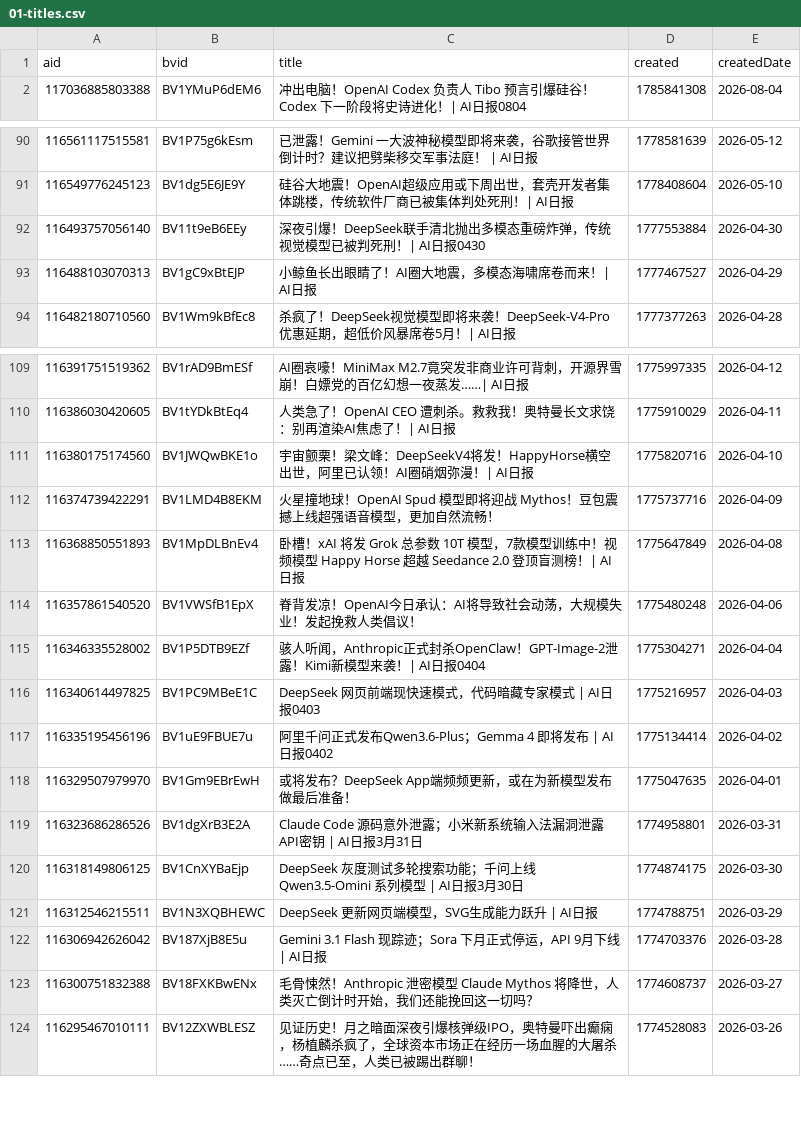
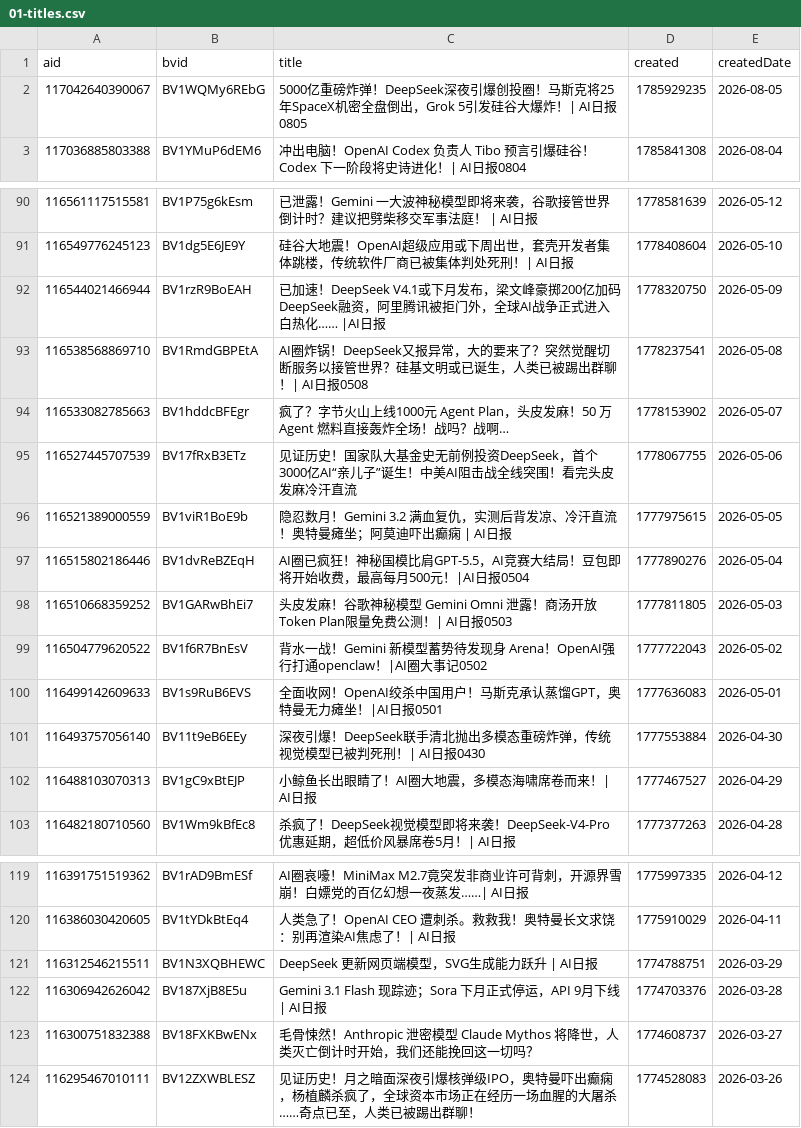
Before and after one commit to ChouChiu/heya-skill, a CSV file: skills/heya-title-style/references/01-titles.csv, drawn as a sheet; only a part is shown, gaps mark what is left out; the diff covers the shown part only.

```diff
--- a/skills/heya-title-style/references/01-titles.csv
+++ b/skills/heya-title-style/references/01-titles.csv
@@ -1,2 +1,3 @@
 aid,bvid,title,created,createdDate
+117042640390067,BV1WQMy6REbG,5000亿重磅炸弹！DeepSeek深夜引爆创投圈！马斯克将25年SpaceX机密全盘倒出，Grok 5引发硅谷大爆炸！| AI日报0805,1785929235,2026-08-05
 117036885803388,BV1YMuP6dEM6,冲出电脑！OpenAI Codex 负责人 Tibo 预言引爆硅谷！Codex 下一阶段将史诗进化！| AI日报0804,1785841308,2026-08-04
@@ -91,2 +91,11 @@ aid,bvid,title,created,createdDate
 116549776245123,BV1dg5E6JE9Y,硅谷大地震！OpenAI超级应用或下周出世，套壳开发者集体跳楼，传统软件厂商已被集体判处死刑！| AI日报,1778408604,2026-05-10
+116544021466944,BV1rzR9BoEAH,已加速！DeepSeek V4.1或下月发布，梁文峰豪掷200亿加码DeepSeek融资，阿里腾讯被拒门外，全球AI战争正式进入白热化…… |AI日报,1778320750,2026-05-09
+116538568869710,BV1RmdGBPEtA,AI圈炸锅！DeepSeek又报异常，大的要来了？突然觉醒切断服务以接管世界？硅基文明或已诞生，人类已被踢出群聊！| AI日报0508,1778237541,2026-05-08
+116533082785663,BV1hddcBFEgr,疯了？字节火山上线1000元 Agent Plan，头皮发麻！50 万 Agent 燃料直接轰炸全场！战吗？战啊…,1778153902,2026-05-07
+116527445707539,BV17fRxB3ETz,见证历史！国家队大基金史无前例投资DeepSeek，首个3000亿AI“亲儿子”诞生！中美AI阻击战全线突围！看完头皮发麻冷汗直流,1778067755,2026-05-06
+116521389000559,BV1viR1BoE9b,隐忍数月！Gemini 3.2 满血复仇，实测后背发凉、冷汗直流！奥特曼瘫坐；阿莫迪吓出癫痫 | AI日报,1777975615,2026-05-05
+116515802186446,BV1dvReBZEqH,AI圈已疯狂！神秘国模比肩GPT-5.5，AI竞赛大结局！豆包即将开始收费，最高每月500元！|AI日报0504,1777890276,2026-05-04
+116510668359252,BV1GARwBhEi7,头皮发麻！谷歌神秘模型 Gemini Omni 泄露！商汤开放Token Plan限量免费公测！| AI日报0503,1777811805,2026-05-03
+116504779620522,BV1f6R7BnEsV,背水一战！Gemini 新模型蓄势待发现身 Arena！OpenAI强行打通openclaw！|AI圈大事记0502,1777722043,2026-05-02
+116499142609633,BV1s9RuB6EVS,全面收网！OpenAI绞杀中国用户！马斯克承认蒸馏GPT，奥特曼无力瘫坐！|AI日报0501,1777636083,2026-05-01
 116493757056140,BV11t9eB6EEy,深夜引爆！DeepSeek联手清北抛出多模态重磅炸弹，传统视觉模型已被判死刑！| AI日报0430,1777553884,2026-04-30
@@ -110,12 +120,2 @@ aid,bvid,title,created,createdDate
 116386030420605,BV1tYDkBtEq4,人类急了！OpenAI CEO 遭刺杀。救救我！奥特曼长文求饶：别再渲染AI焦虑了！| AI日报,1775910029,2026-04-11
-116380175174560,BV1JWQwBKE1o,宇宙颤栗！梁文峰：DeepSeekV4将发！HappyHorse横空出世，阿里已认领！AI圈硝烟弥漫！| AI日报,1775820716,2026-04-10
-116374739422291,BV1LMD4B8EKM,火星撞地球！OpenAI Spud 模型即将迎战 Mythos！豆包震撼上线超强语音模型，更加自然流畅！,1775737716,2026-04-09
-116368850551893,BV1MpDLBnEv4,卧槽！xAI 将发 Grok 总参数 10T 模型，7款模型训练中！视频模型 Happy Horse 超越 Seedance 2.0 登顶盲测榜！| AI日报,1775647849,2026-04-08
-116357861540520,BV1VWSfB1EpX,脊背发凉！OpenAI今日承认：AI将导致社会动荡，大规模失业！发起挽救人类倡议！,1775480248,2026-04-06
-116346335528002,BV1P5DTB9EZf,骇人听闻，Anthropic正式封杀OpenClaw！GPT-Image-2泄露！Kimi新模型来袭！| AI日报0404,1775304271,2026-04-04
-116340614497825,BV1PC9MBeE1C,DeepSeek 网页前端现快速模式，代码暗藏专家模式 | AI日报0403,1775216957,2026-04-03
-116335195456196,BV1uE9FBUE7u,阿里千问正式发布Qwen3.6-Plus；Gemma 4 即将发布 | AI日报0402,1775134414,2026-04-02
-116329507979970,BV1Gm9EBrEwH,或将发布？DeepSeek App端频频更新，或在为新模型发布做最后准备！,1775047635,2026-04-01
-116323686286526,BV1dgXrB3E2A,Claude Code 源码意外泄露；小米新系统输入法漏洞泄露API密钥 | AI日报3月31日,1774958801,2026-03-31
-116318149806125,BV1CnXYBaEjp,DeepSeek 灰度测试多轮搜索功能；千问上线 Qwen3.5-Omini 系列模型 | AI日报3月30日,1774874175,2026-03-30
 116312546215511,BV1N3XQBHEWC,DeepSeek 更新网页端模型，SVG生成能力跃升 | AI日报,1774788751,2026-03-29
```
Also changed, not shown: 1 added row and 1 removed row elsewhere in this file, 4 other files.
